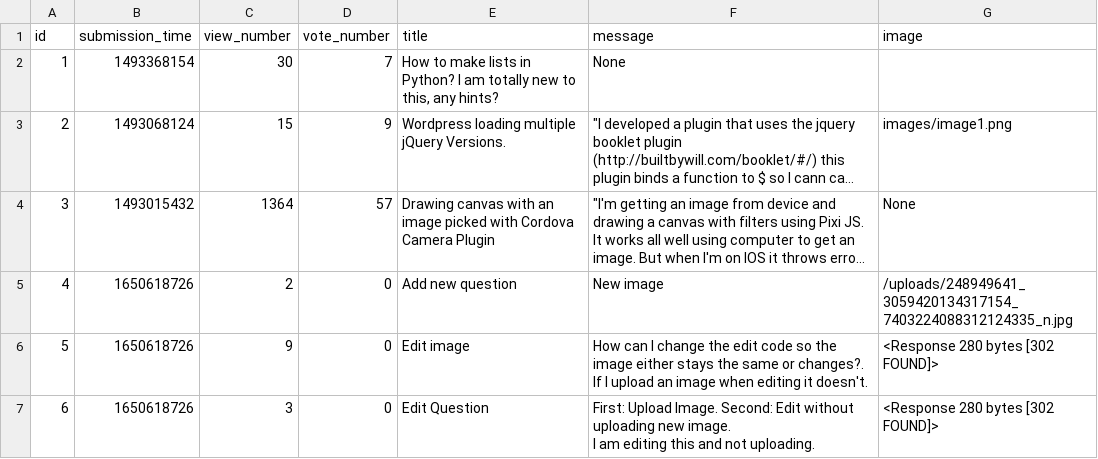
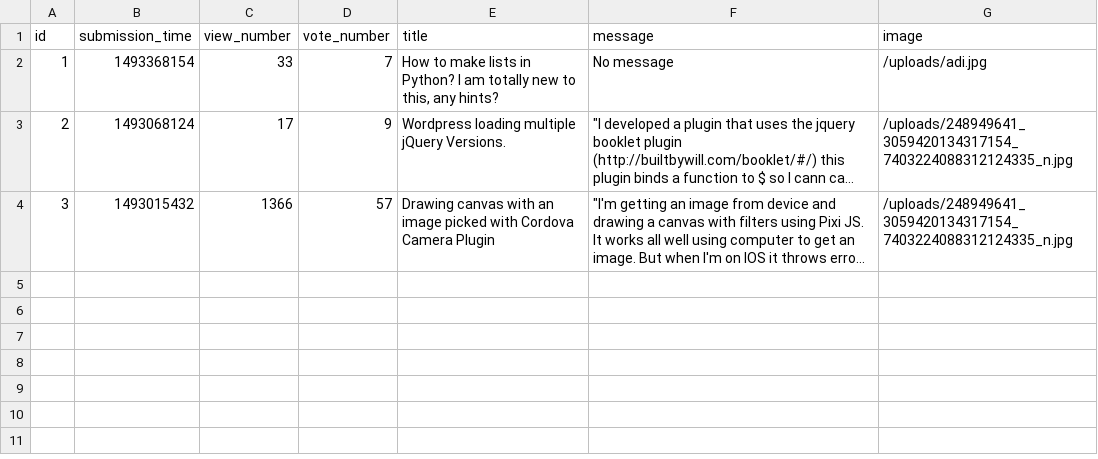
Before and after one commit to abenteuerzeit/ask-mate, a CSV file: sample_data/question.csv, drawn as a sheet; long unchanged cells end in …; ↵ is a line break in a cell; the diff names each change by its address in the sheet, - before the commit and + after, or states it on an @@ line.

Commit message:
Implement Images for Add & Edit Question

```diff
--- a/sample_data/question.csv
+++ b/sample_data/question.csv
-C2 (view_number): 30
+C2 (view_number): 33
-F2 (message): None
+F2 (message): No message
-G2 (image): (empty)
+G2 (image): /uploads/adi.jpg
-C3 (view_number): 15
+C3 (view_number): 17
-G3 (image): images/image1.png
+G3 (image): /uploads/248949641_3059420134317154_7403224088312124335_n.jpg
-C4 (view_number): 1364
+C4 (view_number): 1366
-G4 (image): None
+G4 (image): /uploads/248949641_3059420134317154_7403224088312124335_n.jpg
-row 5: 4 | 1650618726 | 2 | 0 | Add new question | New image | /uploads/248949641_3059420134317154_7403224088312124335_n.jpg
-row 6: 5 | 1650618726 | 9 | 0 | Edit image | How can I change the edit code so the image either stays the same or changes?. If I upload an image when editing it doesn't. | <Response 280 bytes [302 FOUND]>
-row 7: 6 | 1650618726 | 3 | 0 | Edit Question | First: Upload Image. Second: Edit without uploading new image. ↵ I am editing this and not uploading. | <Response 280 bytes [302 FOUND]>
```
Also changed, not shown: 3 other files.
